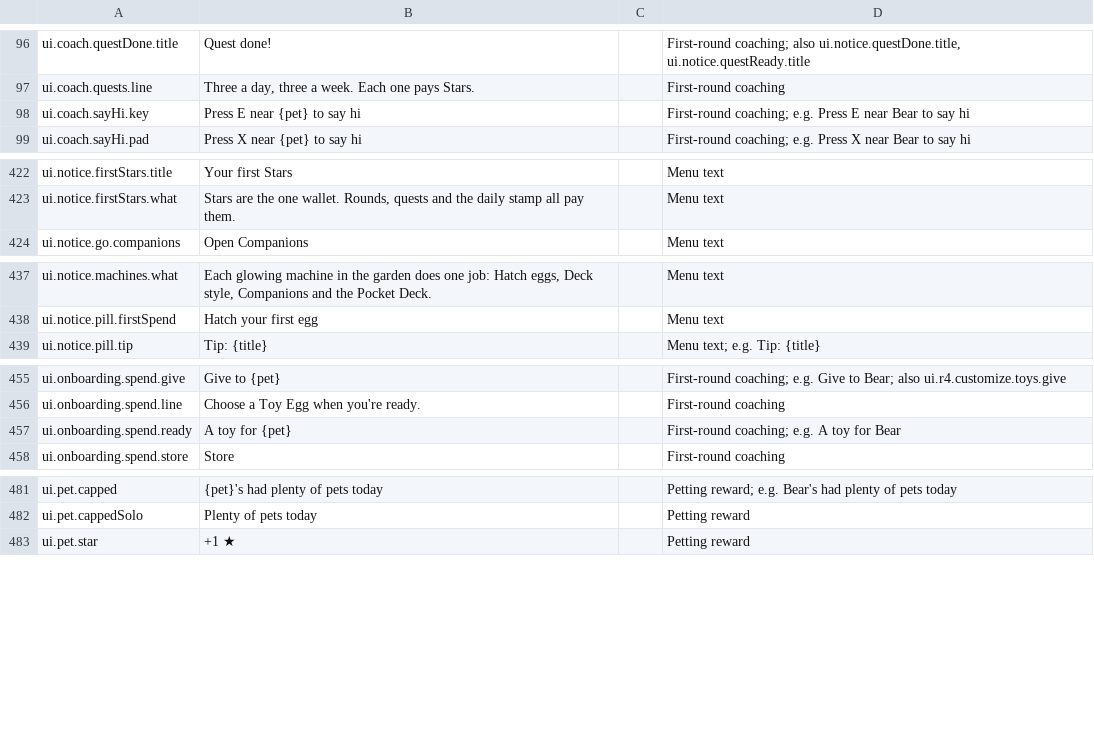
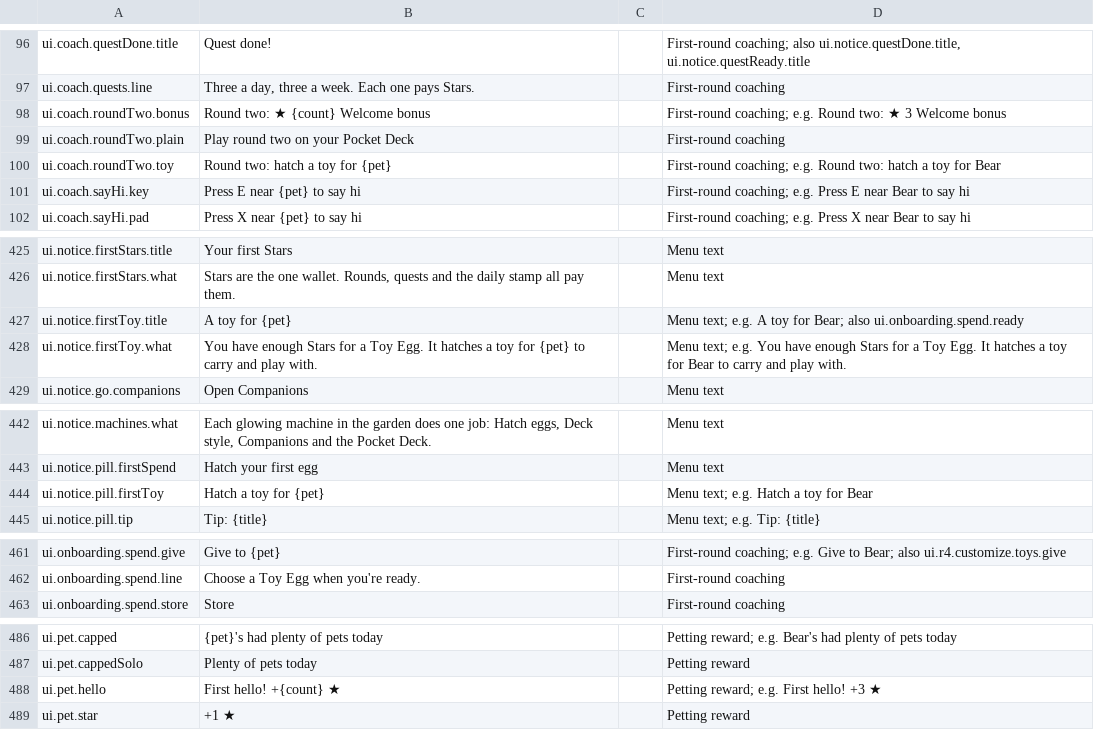
Before and after one commit to spoisseroux/egg-drop, a CSV file: assets/localization/egg-drop-strings.csv, drawn as a sheet; only a part is shown, gaps mark what is left out.

```diff
--- a/assets/localization/egg-drop-strings.csv
+++ b/assets/localization/egg-drop-strings.csv
@@ -97,2 +97,5 @@ ui.coach.questDone.title,Quest done!,,"First-round coaching; also ui.notice.ques
 ui.coach.quests.line,"Three a day, three a week. Each one pays Stars.",,First-round coaching
+ui.coach.roundTwo.bonus,Round two: ★ {count} Welcome bonus,,First-round coaching; e.g. Round two: ★ 3 Welcome bonus
+ui.coach.roundTwo.plain,Play round two on your Pocket Deck,,First-round coaching
+ui.coach.roundTwo.toy,Round two: hatch a toy for {pet},,First-round coaching; e.g. Round two: hatch a toy for Bear
 ui.coach.sayHi.key,Press E near {pet} to say hi,,First-round coaching; e.g. Press E near Bear to say hi
@@ -424,2 +427,4 @@ ui.notice.firstStars.title,Your first Stars,,Menu text
 ui.notice.firstStars.what,"Stars are the one wallet. Rounds, quests and the daily stamp all pay them.",,Menu text
+ui.notice.firstToy.title,A toy for {pet},,Menu text; e.g. A toy for Bear; also ui.onboarding.spend.ready
+ui.notice.firstToy.what,You have enough Stars for a Toy Egg. It hatches a toy for {pet} to carry and play with.,,Menu text; e.g. You have enough Stars for a Toy Egg. It hatches a toy for Bear to carry and play with.
 ui.notice.go.companions,Open Companions,,Menu text
@@ -439,2 +444,3 @@ ui.notice.machines.what,"Each glowing machine in the garden does one job: Hatch
 ui.notice.pill.firstSpend,Hatch your first egg,,Menu text
+ui.notice.pill.firstToy,Hatch a toy for {pet},,Menu text; e.g. Hatch a toy for Bear
 ui.notice.pill.tip,Tip: {title},,Menu text; e.g. Tip: {title}
@@ -457,3 +463,2 @@ ui.onboarding.spend.give,Give to {pet},,First-round coaching; e.g. Give to Bear;
 ui.onboarding.spend.line,Choose a Toy Egg when you're ready.,,First-round coaching
-ui.onboarding.spend.ready,A toy for {pet},,First-round coaching; e.g. A toy for Bear
 ui.onboarding.spend.store,Store,,First-round coaching
@@ -483,2 +488,3 @@ ui.pet.capped,{pet}'s had plenty of pets today,,Petting reward; e.g. Bear's had
 ui.pet.cappedSolo,Plenty of pets today,,Petting reward
+ui.pet.hello,First hello! +{count} ★,,Petting reward; e.g. First hello! +3 ★
 ui.pet.star,+1 ★,,Petting reward
```
Also changed, not shown: artifacts/localization/hardcoded-strings.csv, 21 other files.
